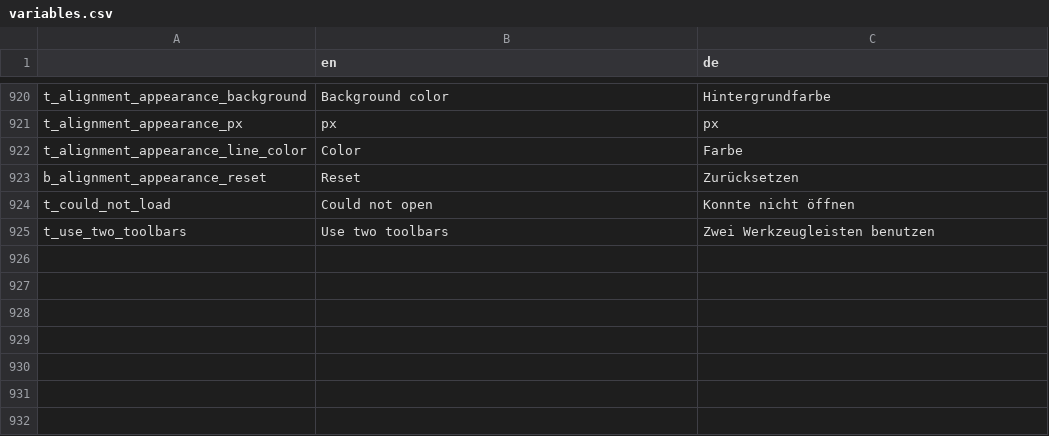
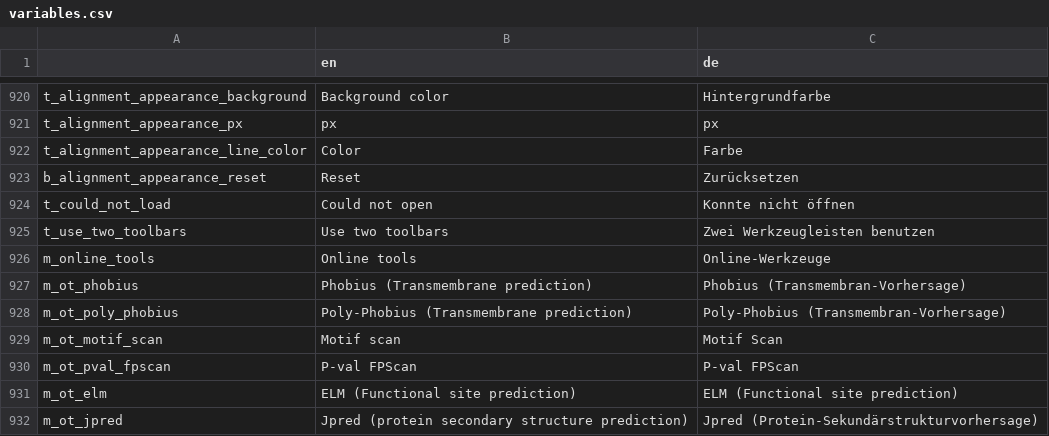
Before and after one commit to GENtle-persons/gentle-m, a CSV file: trunk/variables.csv, drawn as a sheet; only a part is shown, gaps mark what is left out; the diff names each change by its address in the sheet, - before the commit and + after, or states it on an @@ line.

Commit message:
New online tools, for amino acid sequences

```diff
--- a/trunk/variables.csv
+++ b/trunk/variables.csv
+row 926: m_online_tools | Online tools | Online-Werkzeuge
+row 927: m_ot_phobius | Phobius (Transmembrane prediction) | Phobius (Transmembran-Vorhersage)
+row 928: m_ot_poly_phobius | Poly-Phobius (Transmembrane prediction) | Poly-Phobius (Transmembran-Vorhersage)
+row 929: m_ot_motif_scan | Motif scan | Motif Scan
+row 930: m_ot_pval_fpscan | P-val FPScan | P-val FPScan
+row 931: m_ot_elm | ELM (Functional site prediction) | ELM (Functional site prediction)
+row 932: m_ot_jpred | Jpred (protein secondary structure prediction) | Jpred (Protein-Sekundärstrukturvorhersage)
```
Also changed, not shown: 11 other files.
